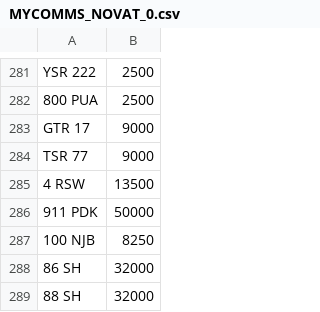
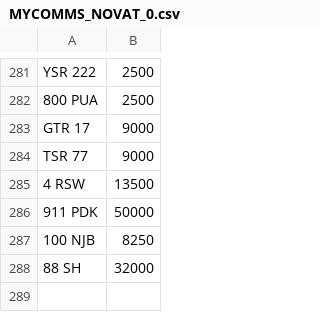
Before and after one commit to martinsumner/simplyreg, a CSV file: csv/MYCOMMS_NOVAT_0.csv, drawn as a sheet; only a part is shown, gaps mark what is left out; the diff names each change by its address in the sheet, - before the commit and + after, or states it on an @@ line.

```diff
--- a/csv/MYCOMMS_NOVAT_0.csv
+++ b/csv/MYCOMMS_NOVAT_0.csv
-row 288: 86 SH | 32000
```
Also changed, not shown: csv/MUNN_NOVAT_0.csv.
